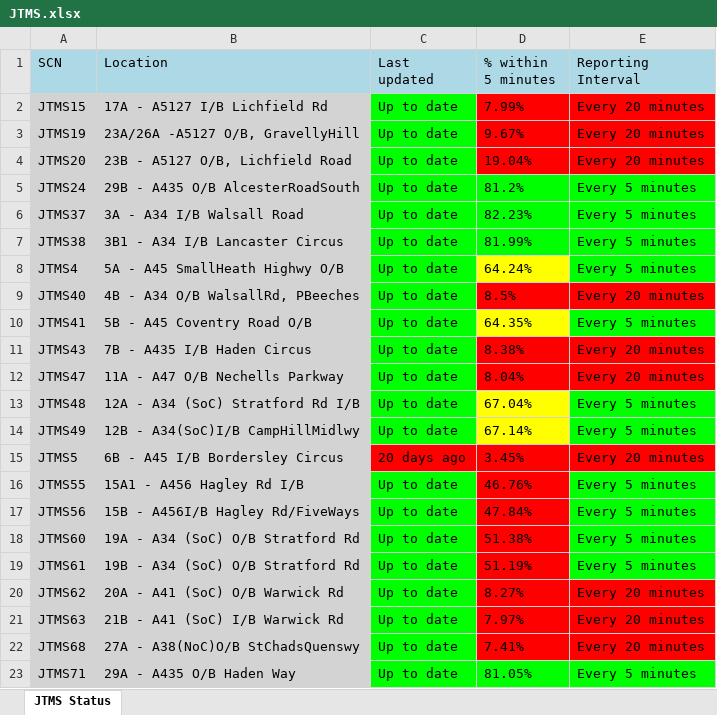
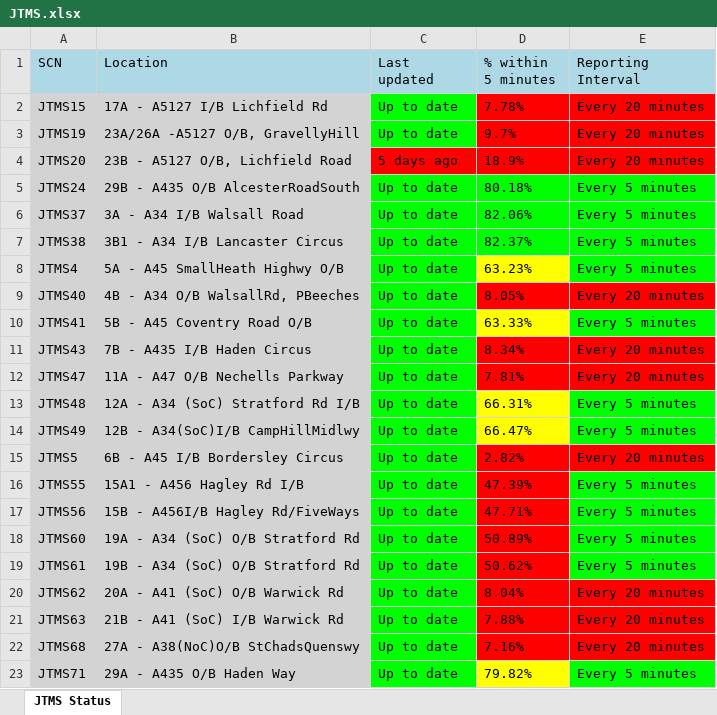
Before and after one commit to radforaw/website, an Excel workbook: yourapp/static/JTMS.xlsx, sheet JTMS Status, drawn as a sheet; values as stored, in another font and other column widths than the file's, no borders; the diff names each change by its address in the sheet, - before the commit and + after, or states it on an @@ line.

```diff
--- a/yourapp/static/JTMS.xlsx (sheet JTMS Status)
+++ b/yourapp/static/JTMS.xlsx (sheet JTMS Status)
-D2 (% within 5 minutes): 7.99%
+D2 (% within 5 minutes): 7.78%
-D3 (% within 5 minutes): 9.67%
+D3 (% within 5 minutes): 9.7%
-C4 (Last updated): Up to date
+C4 (Last updated): 5 days ago
-C4 fill: #00FF00
+C4 fill: #FF0000
-D4 (% within 5 minutes): 19.04%
+D4 (% within 5 minutes): 18.9%
-D5 (% within 5 minutes): 81.2%
+D5 (% within 5 minutes): 80.18%
-D6 (% within 5 minutes): 82.23%
+D6 (% within 5 minutes): 82.06%
-D7 (% within 5 minutes): 81.99%
+D7 (% within 5 minutes): 82.37%
-D8 (% within 5 minutes): 64.24%
+D8 (% within 5 minutes): 63.23%
-D9 (% within 5 minutes): 8.5%
+D9 (% within 5 minutes): 8.05%
-D10 (% within 5 minutes): 64.35%
+D10 (% within 5 minutes): 63.33%
-D11 (% within 5 minutes): 8.38%
+D11 (% within 5 minutes): 8.34%
-D12 (% within 5 minutes): 8.04%
+D12 (% within 5 minutes): 7.81%
-D13 (% within 5 minutes): 67.04%
+D13 (% within 5 minutes): 66.31%
-D14 (% within 5 minutes): 67.14%
+D14 (% within 5 minutes): 66.47%
-C15 (Last updated): 20 days ago
+C15 (Last updated): Up to date
-C15 fill: #FF0000
+C15 fill: #00FF00
-D15 (% within 5 minutes): 3.45%
+D15 (% within 5 minutes): 2.82%
-D16 (% within 5 minutes): 46.76%
+D16 (% within 5 minutes): 47.39%
-D17 (% within 5 minutes): 47.84%
+D17 (% within 5 minutes): 47.71%
-D18 (% within 5 minutes): 51.38%
+D18 (% within 5 minutes): 50.89%
-D19 (% within 5 minutes): 51.19%
+D19 (% within 5 minutes): 50.62%
-D20 (% within 5 minutes): 8.27%
+D20 (% within 5 minutes): 8.04%
-D21 (% within 5 minutes): 7.97%
+D21 (% within 5 minutes): 7.88%
-D22 (% within 5 minutes): 7.41%
+D22 (% within 5 minutes): 7.16%
-D23 (% within 5 minutes): 81.05%
+D23 (% within 5 minutes): 79.82%
-D23 fill: #00FF00
+D23 fill: #FFFF00
```
Also changed, not shown: 56 other files.
